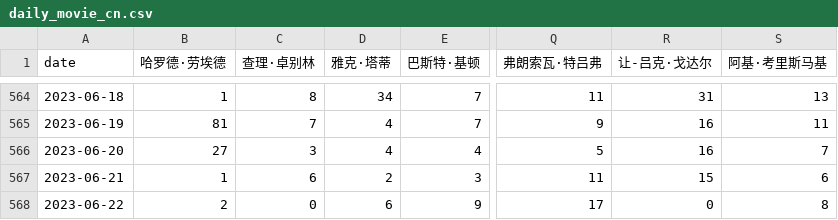
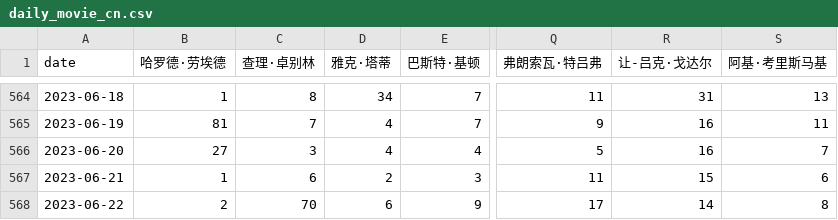
Before and after one commit to ScienisTmiaoT/trends, a CSV file: data/daily_movie_cn.csv, drawn as a sheet; only a part is shown, gaps mark what is left out; the diff names each change by its address in the sheet, - before the commit and + after, or states it on an @@ line.

```diff
--- a/data/daily_movie_cn.csv
+++ b/data/daily_movie_cn.csv
-C568 (查理·卓别林): 0
+C568 (查理·卓别林): 70
-R568 (让-吕克·戈达尔): 0
+R568 (让-吕克·戈达尔): 14
```
Also changed, not shown: data/daily_movie_en.csv, data/monthly_movie_cn.csv, 1 other file.
